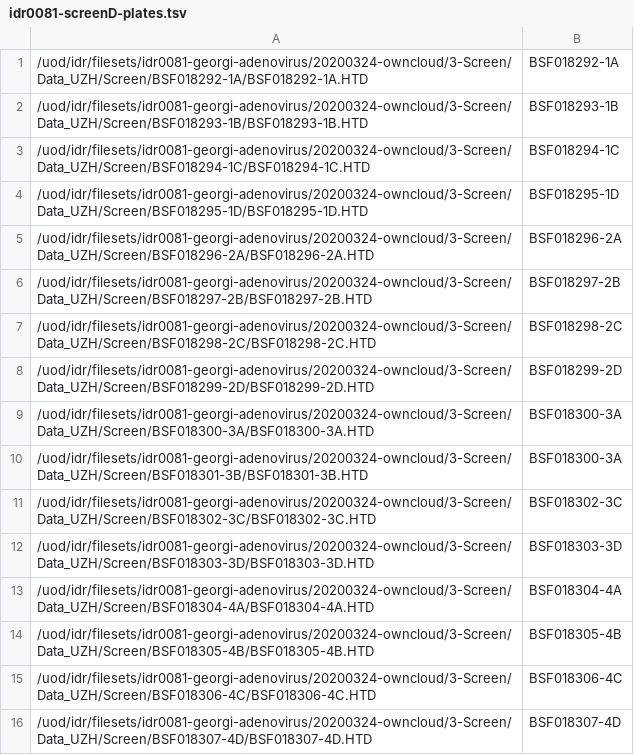
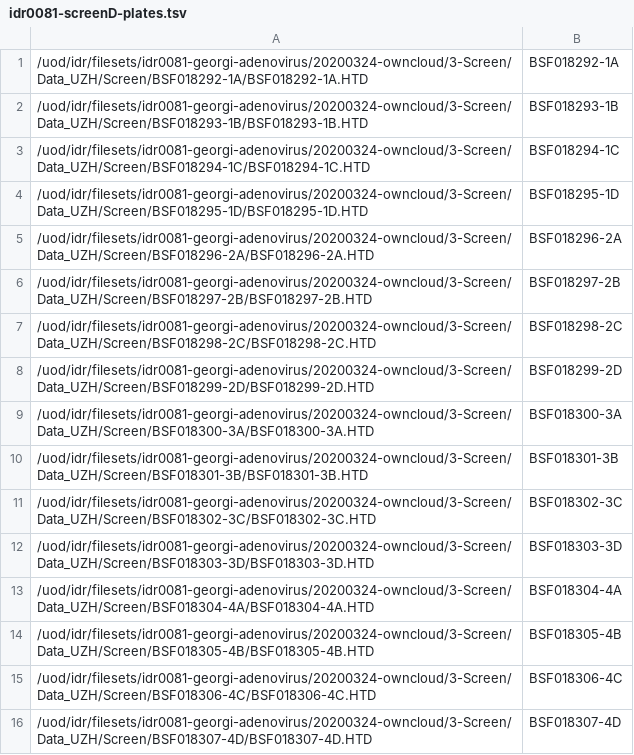
Before and after one commit to IDR/idr0081-georgi-adenovirus, a TSV file: screenD/idr0081-screenD-plates.tsv, drawn as a sheet.

Commit message:
Fix plate name for screenD

```diff
--- a/screenD/idr0081-screenD-plates.tsv
+++ b/screenD/idr0081-screenD-plates.tsv
@@ -9,3 +9,3 @@
 /uod/idr/filesets/idr0081-georgi-adenovirus/20200324-owncloud/3-Screen/Data_UZH/Screen/BSF018300-3A/BSF018300-3A.HTD	BSF018300-3A
-/uod/idr/filesets/idr0081-georgi-adenovirus/20200324-owncloud/3-Screen/Data_UZH/Screen/BSF018301-3B/BSF018301-3B.HTD	BSF018300-3A
+/uod/idr/filesets/idr0081-georgi-adenovirus/20200324-owncloud/3-Screen/Data_UZH/Screen/BSF018301-3B/BSF018301-3B.HTD	BSF018301-3B
 /uod/idr/filesets/idr0081-georgi-adenovirus/20200324-owncloud/3-Screen/Data_UZH/Screen/BSF018302-3C/BSF018302-3C.HTD	BSF018302-3C
```
